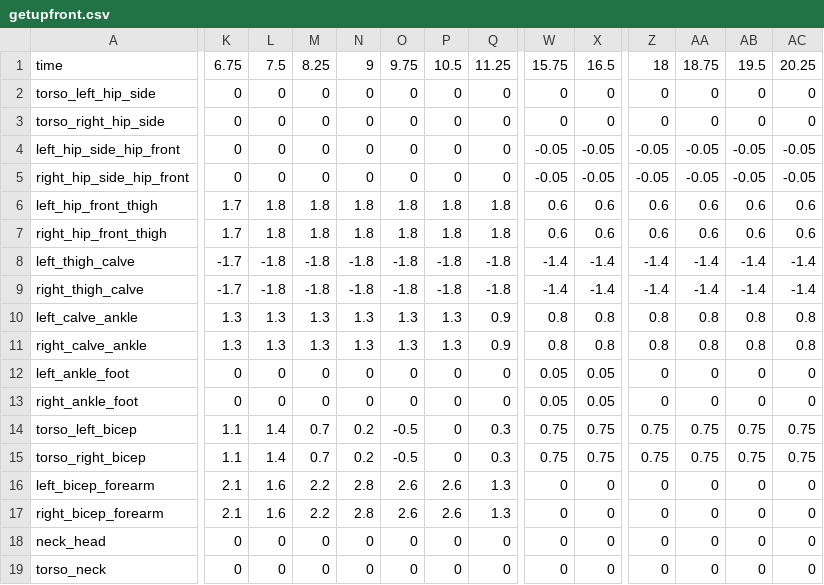
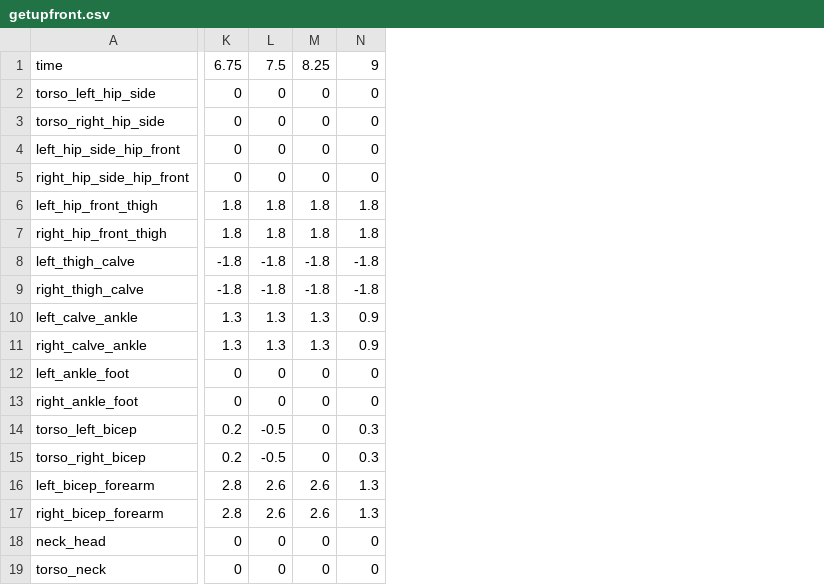
Before and after one commit to utra-robosoccer/soccerbot, a CSV file: soccer_trajectories/trajectories/getupfront.csv, drawn as a sheet; only a part is shown, gaps mark what is left out; removed rows and columns are numbered as before the commit, all else as after; the diff covers the shown part only; the diff names each change by its address in the sheet, - before the commit and + after, or states it on an @@ line.

Commit message:
improve getup to be faster and go to a standing position

```diff
--- a/soccer_trajectories/trajectories/getupfront.csv
+++ b/soccer_trajectories/trajectories/getupfront.csv
-column K, rows 1-19: 6.75 | 0 | 0 | 0 | 0 | 1.7 | 1.7 | -1.7 | -1.7 | 1.3 | 1.3 | 0 | 0 | 1.1 | 1.1 | 2.1 | 2.1 | 0 | 0
-column L, rows 1-19: 7.5 | 0 | 0 | 0 | 0 | 1.8 | 1.8 | -1.8 | -1.8 | 1.3 | 1.3 | 0 | 0 | 1.4 | 1.4 | 1.6 | 1.6 | 0 | 0
-column M, rows 1-19: 8.25 | 0 | 0 | 0 | 0 | 1.8 | 1.8 | -1.8 | -1.8 | 1.3 | 1.3 | 0 | 0 | 0.7 | 0.7 | 2.2 | 2.2 | 0 | 0
-column W, rows 1-19: 15.75 | 0 | 0 | -0.05 | -0.05 | 0.6 | 0.6 | -1.4 | -1.4 | 0.8 | 0.8 | 0.05 | 0.05 | 0.75 | 0.75 | 0 | 0 | 0 | 0
-column X, rows 1-19: 16.5 | 0 | 0 | -0.05 | -0.05 | 0.6 | 0.6 | -1.4 | -1.4 | 0.8 | 0.8 | 0.05 | 0.05 | 0.75 | 0.75 | 0 | 0 | 0 | 0
-column Z, rows 1-19: 18 | 0 | 0 | -0.05 | -0.05 | 0.6 | 0.6 | -1.4 | -1.4 | 0.8 | 0.8 | 0 | 0 | 0.75 | 0.75 | 0 | 0 | 0 | 0
-column AA, rows 1-19: 18.75 | 0 | 0 | -0.05 | -0.05 | 0.6 | 0.6 | -1.4 | -1.4 | 0.8 | 0.8 | 0 | 0 | 0.75 | 0.75 | 0 | 0 | 0 | 0
-column AB, rows 1-19: 19.5 | 0 | 0 | -0.05 | -0.05 | 0.6 | 0.6 | -1.4 | -1.4 | 0.8 | 0.8 | 0 | 0 | 0.75 | 0.75 | 0 | 0 | 0 | 0
-column AC, rows 1-19: 20.25 | 0 | 0 | -0.05 | -0.05 | 0.6 | 0.6 | -1.4 | -1.4 | 0.8 | 0.8 | 0 | 0 | 0.75 | 0.75 | 0 | 0 | 0 | 0
-K1: 9
+K1: 6.75
-L1: 9.75
+L1: 7.5
-M1: 10.5
+M1: 8.25
-N1: 11.25
+N1: 9
```
Also changed, not shown: 7 edited cells elsewhere in this file.
